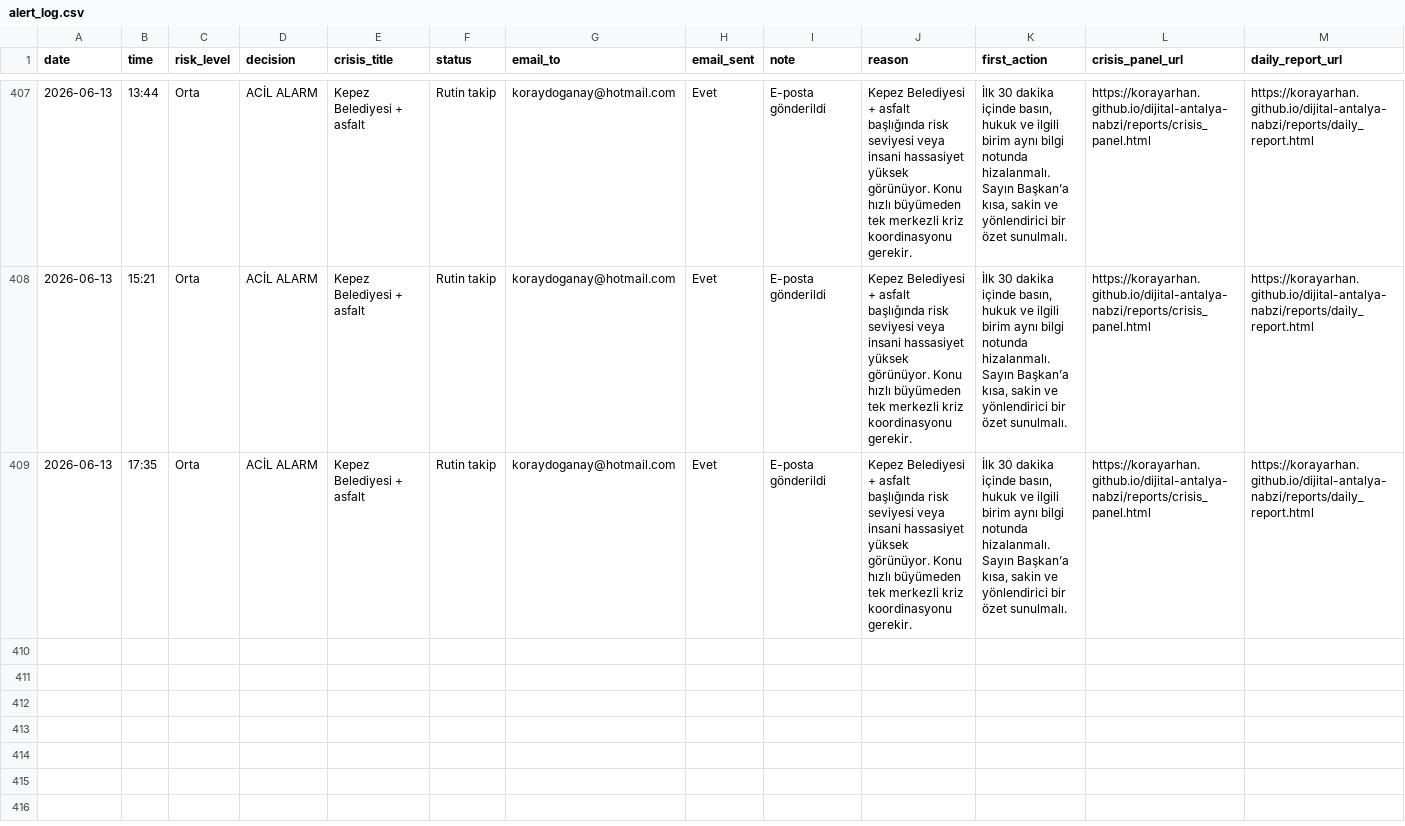
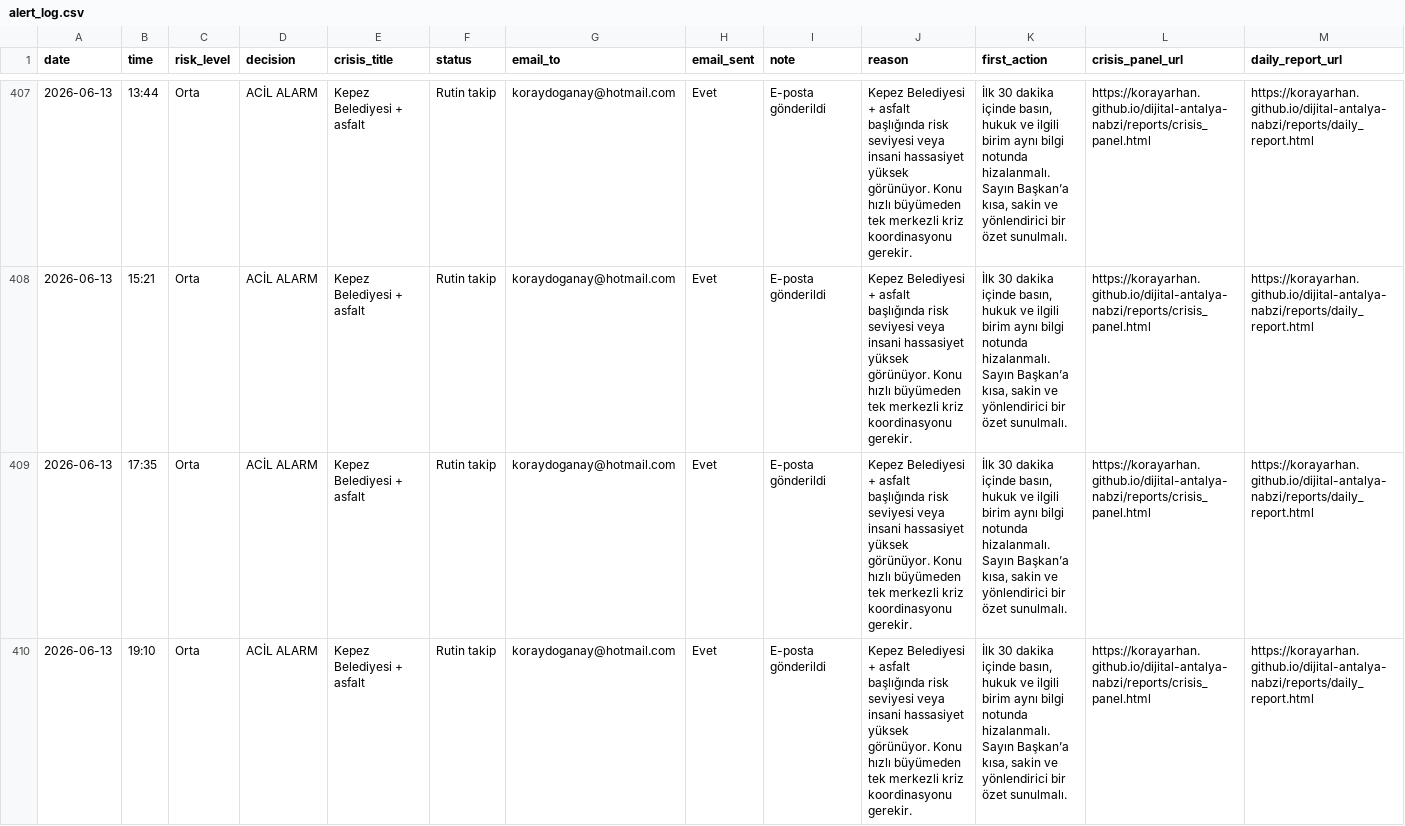
Before and after one commit to korayarhan/dijital-antalya-nabzi, a CSV file: data/alerts/alert_log.csv, drawn as a sheet; only a part is shown, gaps mark what is left out; the diff names each change by its address in the sheet, - before the commit and + after, or states it on an @@ line.

```diff
--- a/data/alerts/alert_log.csv
+++ b/data/alerts/alert_log.csv
+row 410: 2026-06-13 | 19:10 | Orta | ACİL ALARM | Kepez Belediyesi + asfalt | Rutin takip | koraydoganay@hotmail.com | Evet | E-posta gönderildi | Kepez Belediyesi + asfalt başlığında risk seviyesi veya insani hassasiyet yüksek görünüyor. Konu hızlı büyümeden tek merkezli kriz koordinasyonu gerekir. | İlk 30 dakika içinde basın, hukuk ve ilgili birim aynı bilgi notunda hizalanmalı. Sayın Başkan’a kısa, sakin ve yönlendirici bir özet sunulmalı. | https://korayarhan.github.io/dijital-antalya-nabzi/reports/crisis_panel.html | https://korayarhan.github.io/dijital-antalya-nabzi/reports/daily_report.html
```
Also changed, not shown: data/archive/daily_decision_log.csv, data/auto_social/president_x_posts.csv, 12 other files.
